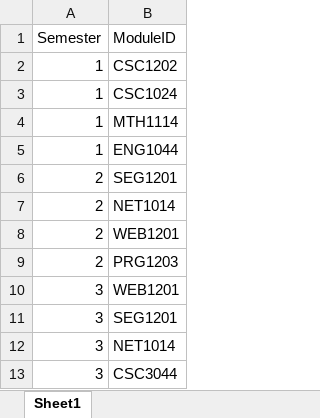
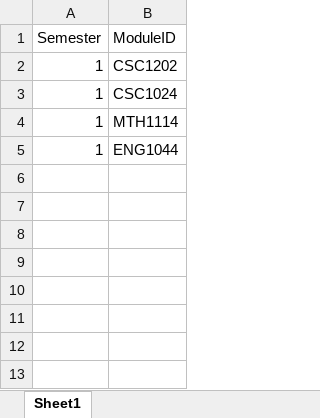
Before and after one commit to wzhaoxuan/CourseTimetableScheduler, an Excel workbook: src/main/resources/file/ModuleSem.xlsx, sheet Sheet1, drawn as a sheet; values as stored, in another font and other column widths than the file's, no borders; the diff names each change by its address in the sheet, - before the commit and + after, or states it on an @@ line.

```diff
--- a/src/main/resources/file/ModuleSem.xlsx (sheet Sheet1)
+++ b/src/main/resources/file/ModuleSem.xlsx (sheet Sheet1)
-row 6: 2 | SEG1201
-row 7: 2 | NET1014
-row 8: 2 | WEB1201
-row 9: 2 | PRG1203
-row 10: 3 | WEB1201
-row 11: 3 | SEG1201
-row 12: 3 | NET1014
-row 13: 3 | CSC3044
```
Also changed, not shown: src/main/resources/file/LecturerAvailability.xlsx, src/main/resources/file/StudentSem.xlsx, 19 other files.
